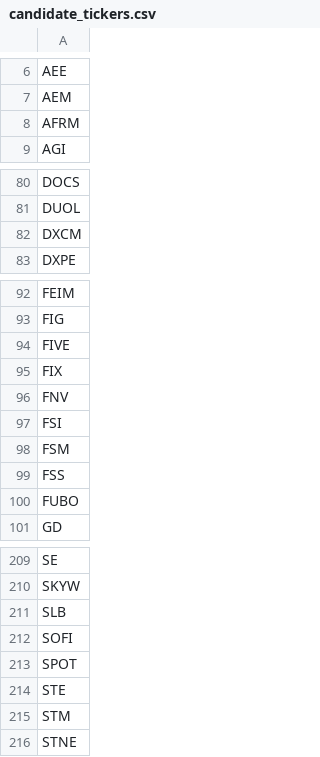
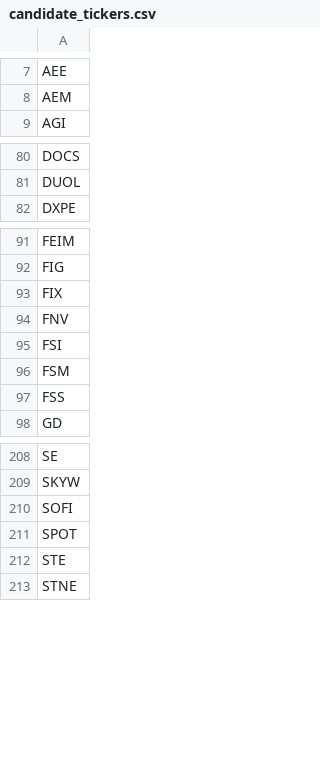
Before and after one commit to dakara32/GPT_Code, a CSV file: candidate_tickers.csv, drawn as a sheet; only a part is shown, gaps mark what is left out; removed rows and columns are numbered as before the commit, all else as after; the diff covers the shown part only; the diff names each change by its address in the sheet, - before the commit and + after, or states it on an @@ line.

```diff
--- a/candidate_tickers.csv
+++ b/candidate_tickers.csv
-row 8: AFRM
-row 82: DXCM
-row 94: FIVE
-row 100: FUBO
-row 211: SLB
-row 215: STM
```
Also changed, not shown: 7 added rows and 5 removed rows elsewhere in this file.
